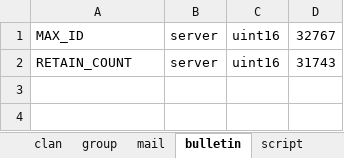
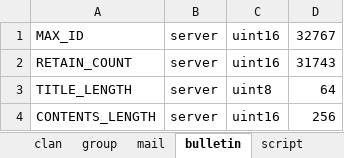
Before and after one commit to boyism80/fb, an Excel workbook: resources/table/const.xlsx, sheet bulletin, drawn as a sheet; values as stored, in another font and other column widths than the file's, no borders; the diff names each change by its address in the sheet, - before the commit and + after, or states it on an @@ line.

Commit message:
fix: count bulletin text by characters #1095
- data: add bulletin TITLE_LENGTH (64) and CONTENTS_LENGTH (256) and regenerate the model; game: article write checks the title and contents with text_length against them, so Linux no longer counts UTF-8 bytes; http: BulletinService takes its limits from the same constants

```diff
--- a/resources/table/const.xlsx (sheet bulletin)
+++ b/resources/table/const.xlsx (sheet bulletin)
+row 3: TITLE_LENGTH | server | uint8 | 64
+row 4: CONTENTS_LENGTH | server | uint16 | 256
```
Also changed, not shown: 4 other files.
